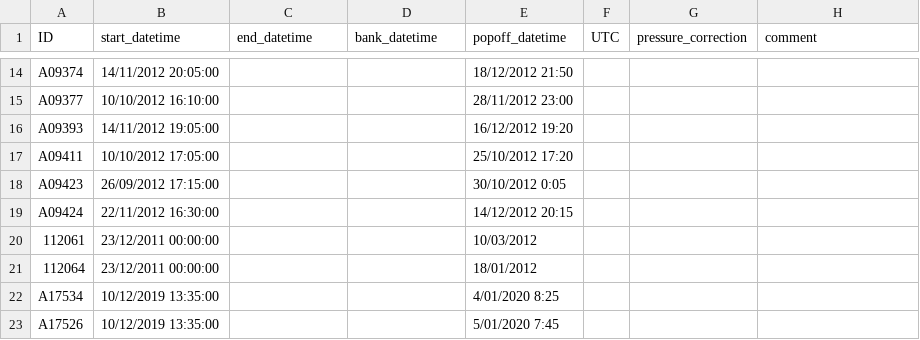
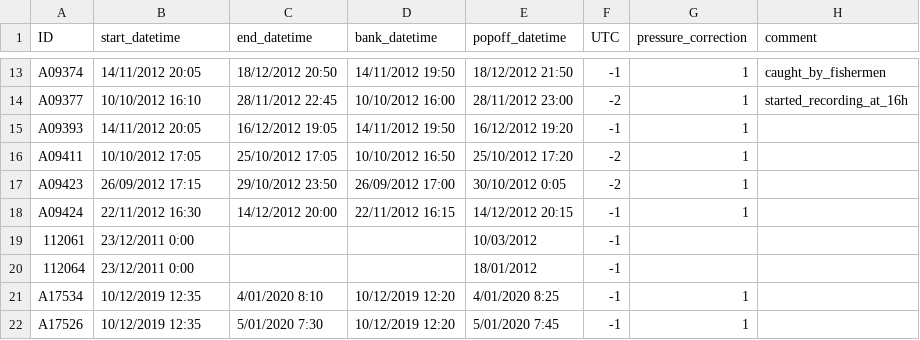
Before and after one commit to PieterjanVerhelst/eel-pdst-analysis, a CSV file: data/external/parameters.csv, drawn as a sheet; only a part is shown, gaps mark what is left out; addresses are those after the commit; the diff covers the shown part only; the diff names each change by its address in the sheet, - before the commit and + after, or states it on an @@ line.

```diff
--- a/data/external/parameters.csv
+++ b/data/external/parameters.csv
-B13 (start_datetime): 14/11/2012 20:05:00
+B13 (start_datetime): 14/11/2012 20:05
-C13 (end_datetime): (empty)
+C13 (end_datetime): 18/12/2012 20:50
-D13 (bank_datetime): (empty)
+D13 (bank_datetime): 14/11/2012 19:50
-F13 (UTC): (empty)
+F13 (UTC): -1
-G13:G18 (pressure_correction): (empty)
+G13:G18 (pressure_correction): 1
-H13 (comment): (empty)
+H13 (comment): caught_by_fishermen
-B14 (start_datetime): 10/10/2012 16:10:00
+B14 (start_datetime): 10/10/2012 16:10
-C14 (end_datetime): (empty)
+C14 (end_datetime): 28/11/2012 22:45
-D14 (bank_datetime): (empty)
+D14 (bank_datetime): 10/10/2012 16:00
-F14 (UTC): (empty)
+F14 (UTC): -2
-H14 (comment): (empty)
+H14 (comment): started_recording_at_16h
-B15 (start_datetime): 14/11/2012 19:05:00
+B15 (start_datetime): 14/11/2012 20:05
-C15 (end_datetime): (empty)
+C15 (end_datetime): 16/12/2012 19:05
-D15 (bank_datetime): (empty)
+D15 (bank_datetime): 14/11/2012 19:50
-F15 (UTC): (empty)
+F15 (UTC): -1
-B16 (start_datetime): 10/10/2012 17:05:00
+B16 (start_datetime): 10/10/2012 17:05
-C16 (end_datetime): (empty)
+C16 (end_datetime): 25/10/2012 17:05
-D16 (bank_datetime): (empty)
+D16 (bank_datetime): 10/10/2012 16:50
-F16:F17 (UTC): (empty)
+F16:F17 (UTC): -2
-B17 (start_datetime): 26/09/2012 17:15:00
+B17 (start_datetime): 26/09/2012 17:15
-C17 (end_datetime): (empty)
+C17 (end_datetime): 29/10/2012 23:50
-D17 (bank_datetime): (empty)
+D17 (bank_datetime): 26/09/2012 17:00
-B18 (start_datetime): 22/11/2012 16:30:00
+B18 (start_datetime): 22/11/2012 16:30
-C18 (end_datetime): (empty)
+C18 (end_datetime): 14/12/2012 20:00
-D18 (bank_datetime): (empty)
+D18 (bank_datetime): 22/11/2012 16:15
-F18:F22 (UTC): (empty)
+F18:F22 (UTC): -1
-B19:B20 (start_datetime): 23/12/2011 00:00:00
+B19:B20 (start_datetime): 23/12/2011 0:00
-B21:B22 (start_datetime): 10/12/2019 13:35:00
+B21:B22 (start_datetime): 10/12/2019 12:35
-C21 (end_datetime): (empty)
+C21 (end_datetime): 4/01/2020 8:10
-D21:D22 (bank_datetime): (empty)
+D21:D22 (bank_datetime): 10/12/2019 12:20
-G21:G22 (pressure_correction): (empty)
+G21:G22 (pressure_correction): 1
-C22 (end_datetime): (empty)
+C22 (end_datetime): 5/01/2020 7:30
```
Also changed, not shown: 1 removed row and 77 edited cells elsewhere in this file.
